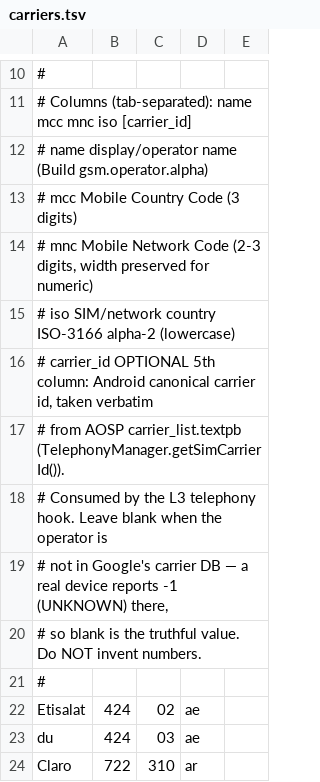
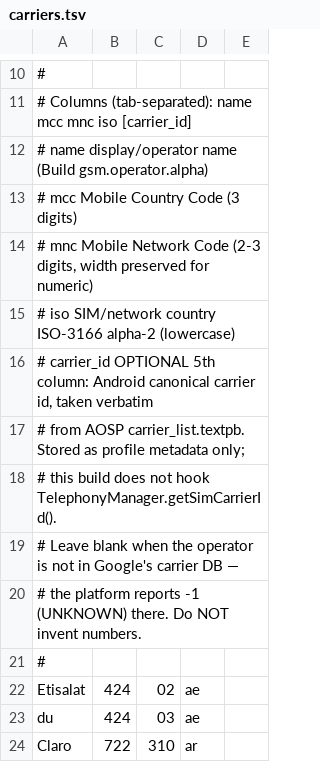
Before and after one commit to Ilham311/SandboxID, a TSV file: carriers.tsv, drawn as a sheet; only a part is shown, gaps mark what is left out.

```diff
--- a/carriers.tsv
+++ b/carriers.tsv
@@ -16,6 +16,6 @@
 #   carrier_id  OPTIONAL 5th column: Android canonical carrier id, taken verbatim
-#               from AOSP carrier_list.textpb (TelephonyManager.getSimCarrierId()).
-#               Consumed by the L3 telephony hook. Leave blank when the operator is
-#               not in Google's carrier DB — a real device reports -1 (UNKNOWN) there,
-#               so blank is the truthful value. Do NOT invent numbers.
+#               from AOSP carrier_list.textpb. Stored as profile metadata only;
+#               this build does not hook TelephonyManager.getSimCarrierId().
+#               Leave blank when the operator is not in Google's carrier DB —
+#               the platform reports -1 (UNKNOWN) there. Do NOT invent numbers.
 #
```
Also changed, not shown: devices.tsv, 23 other files.
